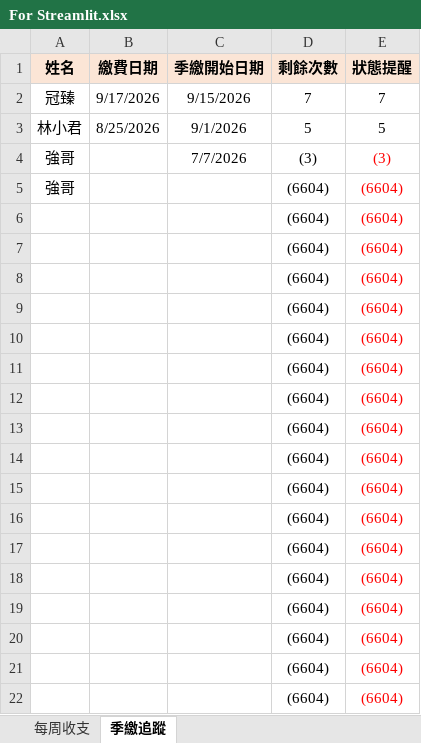
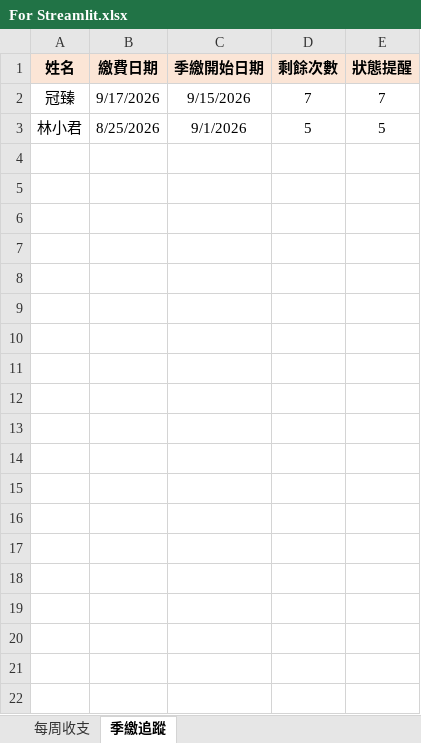
Before and after one commit to PastaRakko/melon-finance, an Excel workbook: For Streamlit.xlsx, sheet 季繳追蹤, drawn as a sheet; only a part is shown; values as stored, in another font and other column widths than the file's, no borders; conditional formats not drawn; the diff covers the shown part only; the diff names each change by its address in the sheet, - before the commit and + after, or states it on an @@ line.

Commit message:
Add files via upload

```diff
--- a/For Streamlit.xlsx (sheet 季繳追蹤)
+++ b/For Streamlit.xlsx (sheet 季繳追蹤)
-row 4: 強哥 |  | 7/7/2026 | (3) | (3)
-row 5: 強哥 |  |  | (6604) | (6604)
-row 6:  |  |  | (6604) | (6604)
-row 7:  |  |  | (6604) | (6604)
-row 8:  |  |  | (6604) | (6604)
-row 9:  |  |  | (6604) | (6604)
-row 10:  |  |  | (6604) | (6604)
-row 11:  |  |  | (6604) | (6604)
-row 12:  |  |  | (6604) | (6604)
-row 13:  |  |  | (6604) | (6604)
-row 14:  |  |  | (6604) | (6604)
-row 15:  |  |  | (6604) | (6604)
-row 16:  |  |  | (6604) | (6604)
-row 17:  |  |  | (6604) | (6604)
-row 18:  |  |  | (6604) | (6604)
-row 19:  |  |  | (6604) | (6604)
-row 20:  |  |  | (6604) | (6604)
-row 21:  |  |  | (6604) | (6604)
-row 22:  |  |  | (6604) | (6604)
```
Also changed, not shown: 88 removed rows elsewhere in this sheet.
